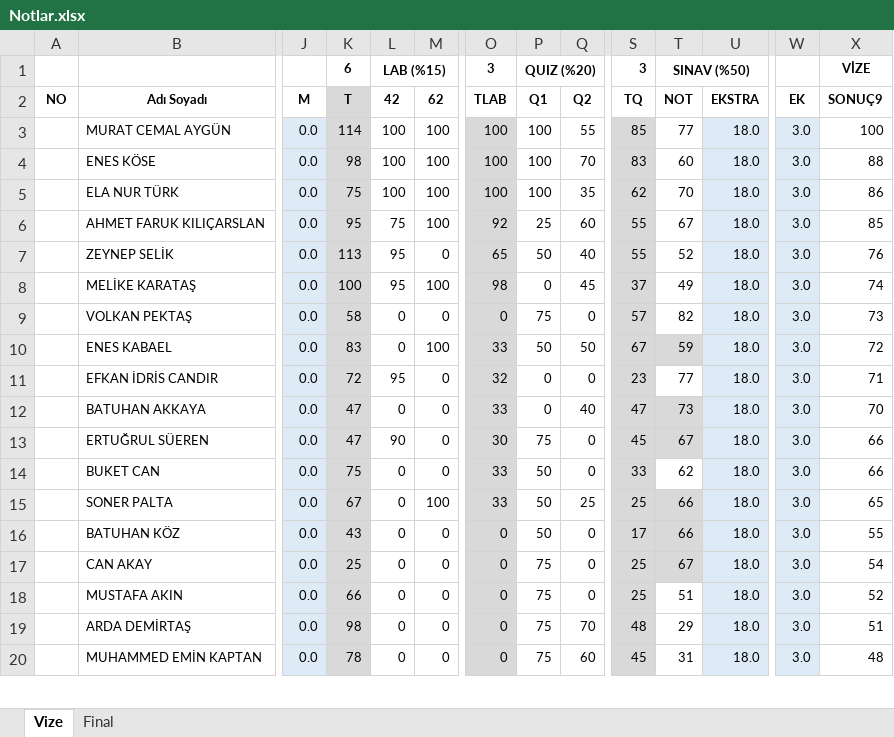
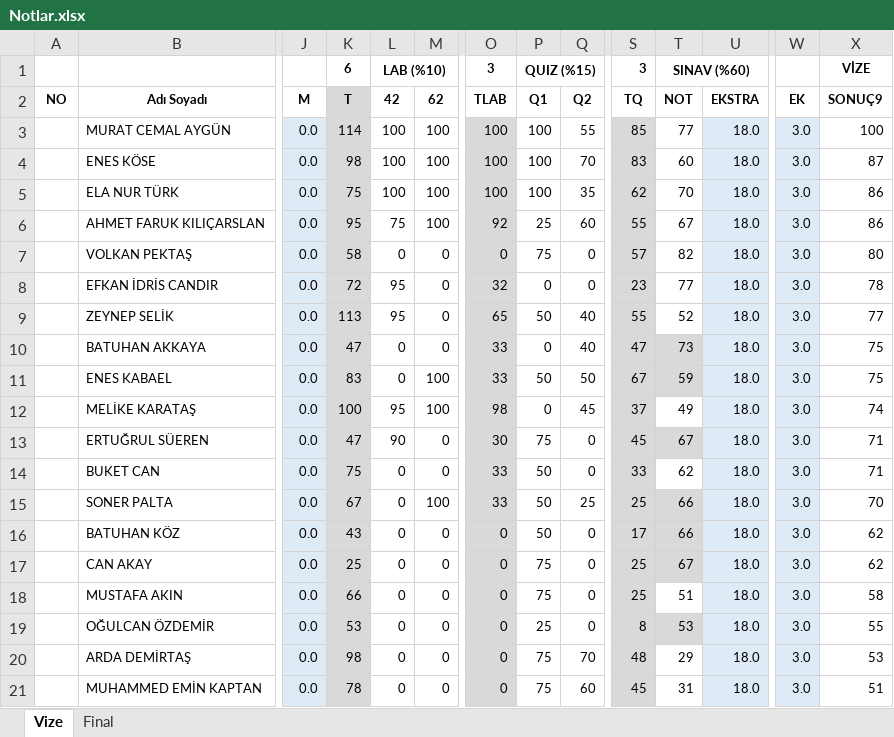
Before and after one commit to ozkansari/MyCourses, an Excel workbook: SoftwareDevEnvAndTools/_docs/Notlar.xlsx, sheet Vize, drawn as a sheet; only a part is shown, gaps mark what is left out; values as stored, in another font and other column widths than the file's, no borders; conditional formats and table styles not drawn; removed rows and columns are numbered as before the commit, all else as after; rows hold the shown columns only; the diff covers the shown part only; the diff names each change by its address in the sheet, - before the commit and + after, or states it on an @@ line.

Commit message:
yaz. araclari notlar

```diff
--- a/SoftwareDevEnvAndTools/_docs/Notlar.xlsx (sheet Vize)
+++ b/SoftwareDevEnvAndTools/_docs/Notlar.xlsx (sheet Vize)
-L1: LAB (%15)
+L1: LAB (%10)
-P1: QUIZ (%20)
+P1: QUIZ (%15)
-T1: SINAV (%50)
+T1: SINAV (%60)
-X4: 88
+X4: 87
-X6: 85
+X6: 86
+row 7:  | VOLKAN PEKTAŞ | 0.0 | 58 | 0 | 0 | 0 | 75 | 0 | 57 | 82 | 18.0 | 3.0 | 80
+row 8:  | EFKAN İDRİS CANDIR | 0.0 | 72 | 95 | 0 | 32 | 0 | 0 | 23 | 77 | 18.0 | 3.0 | 78
-X9: 76
+X9: 77
+row 10:  | BATUHAN AKKAYA | 0.0 | 47 | 0 | 0 | 33 | 0 | 40 | 47 | 73 | 18.0 | 3.0 | 75
+row 11:  | ENES KABAEL | 0.0 | 83 | 0 | 100 | 33 | 50 | 50 | 67 | 59 | 18.0 | 3.0 | 75
-row 9:  | VOLKAN PEKTAŞ | 0.0 | 58 | 0 | 0 | 0 | 75 | 0 | 57 | 82 | 18.0 | 3.0 | 73
-row 10:  | ENES KABAEL | 0.0 | 83 | 0 | 100 | 33 | 50 | 50 | 67 | 59 | 18.0 | 3.0 | 72
-row 11:  | EFKAN İDRİS CANDIR | 0.0 | 72 | 95 | 0 | 32 | 0 | 0 | 23 | 77 | 18.0 | 3.0 | 71
-row 12:  | BATUHAN AKKAYA | 0.0 | 47 | 0 | 0 | 33 | 0 | 40 | 47 | 73 | 18.0 | 3.0 | 70
-X13:X14: 66
+X13:X14: 71
-X15: 65
+X15: 70
-X16: 55
+X16: 62
-X17: 54
+X17: 62
-X18: 52
+X18: 58
+row 19:  | OĞULCAN ÖZDEMİR | 0.0 | 53 | 0 | 0 | 0 | 25 | 0 | 8 | 53 | 18.0 | 3.0 | 55
-X20: 51
+X20: 53
-X21: 48
+X21: 51
```
Also changed, not shown: 1 added row, 2 removed rows, 16 edited cells and cell formats elsewhere in this sheet, sheet Final, formulas that keep their value, 1 other file.
